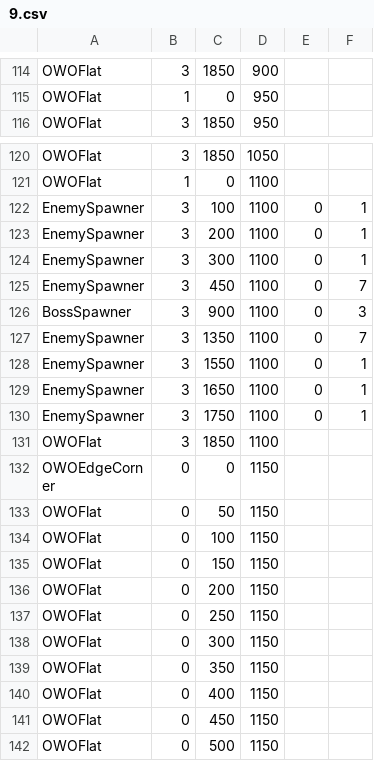
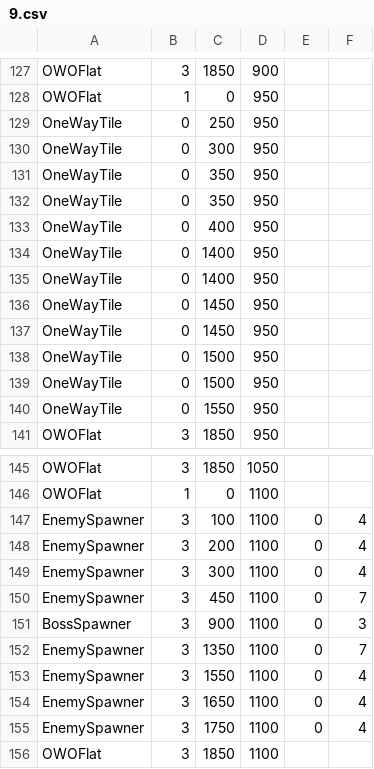
Before and after one commit to AAAAAndyli/Grid-Based-Greenfoot-Game, a CSV file: level/maps/ARSYS/9.csv, drawn as a sheet; only a part is shown, gaps mark what is left out; the shorter side is filled out with more unchanged rows; the diff covers the shown part only.

```diff
--- a/level/maps/ARSYS/9.csv
+++ b/level/maps/ARSYS/9.csv
@@ -115,2 +128,14 @@ OWOFlat,3,1850,900
 OWOFlat,1,0,950
+OneWayTile,0,250,950
+OneWayTile,0,300,950
+OneWayTile,0,350,950
+OneWayTile,0,350,950
+OneWayTile,0,400,950
+OneWayTile,0,1400,950
+OneWayTile,0,1400,950
+OneWayTile,0,1450,950
+OneWayTile,0,1450,950
+OneWayTile,0,1500,950
+OneWayTile,0,1500,950
+OneWayTile,0,1550,950
 OWOFlat,3,1850,950
@@ -121,5 +146,5 @@ OWOFlat,3,1850,1050
 OWOFlat,1,0,1100
-EnemySpawner,3,100,1100,0,1
-EnemySpawner,3,200,1100,0,1
-EnemySpawner,3,300,1100,0,1
+EnemySpawner,3,100,1100,0,4
+EnemySpawner,3,200,1100,0,4
+EnemySpawner,3,300,1100,0,4
 EnemySpawner,3,450,1100,0,7
@@ -127,5 +152,5 @@ BossSpawner,3,900,1100,0,3
 EnemySpawner,3,1350,1100,0,7
-EnemySpawner,3,1550,1100,0,1
-EnemySpawner,3,1650,1100,0,1
-EnemySpawner,3,1750,1100,0,1
+EnemySpawner,3,1550,1100,0,4
+EnemySpawner,3,1650,1100,0,4
+EnemySpawner,3,1750,1100,0,4
 OWOFlat,3,1850,1100
```
Also changed, not shown: 13 added rows and 2 edited cells elsewhere in this file, saveFile/saveFile.csv, 30 other files.
